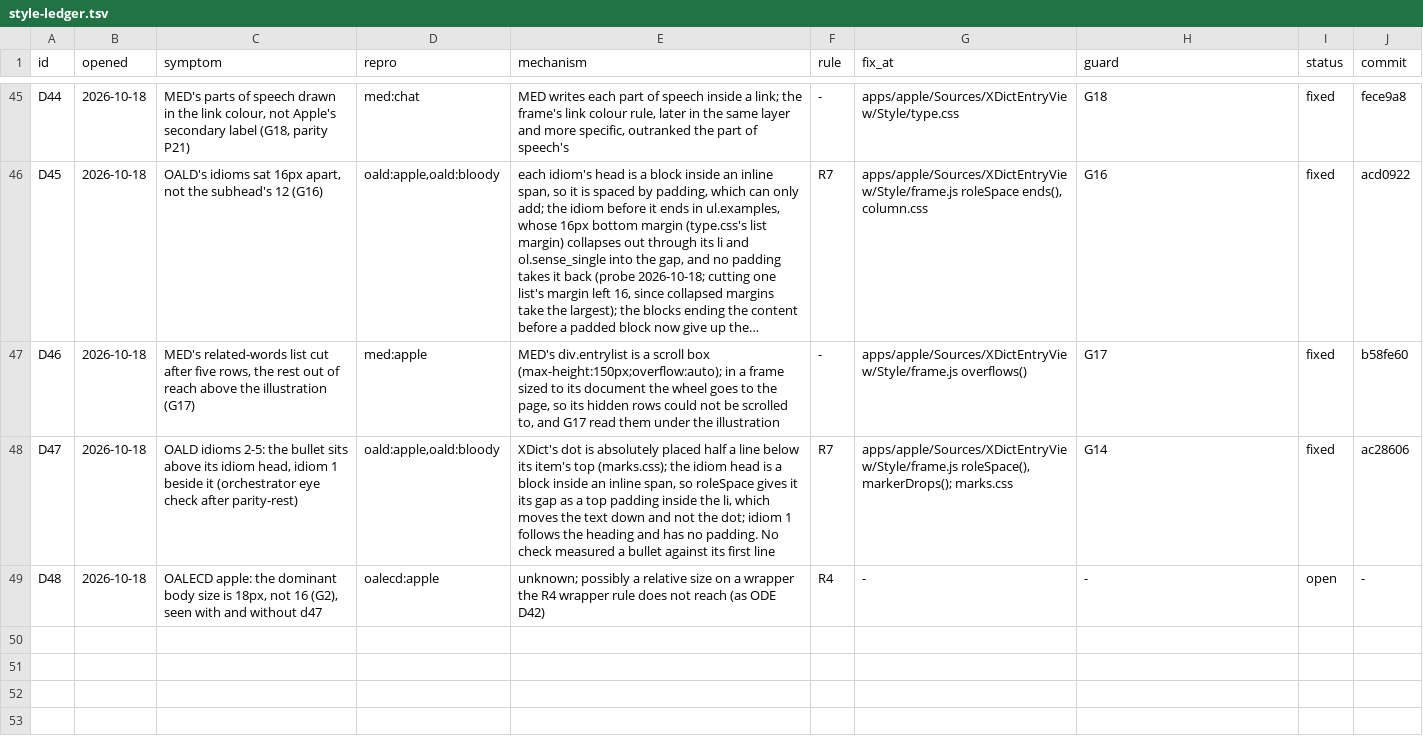
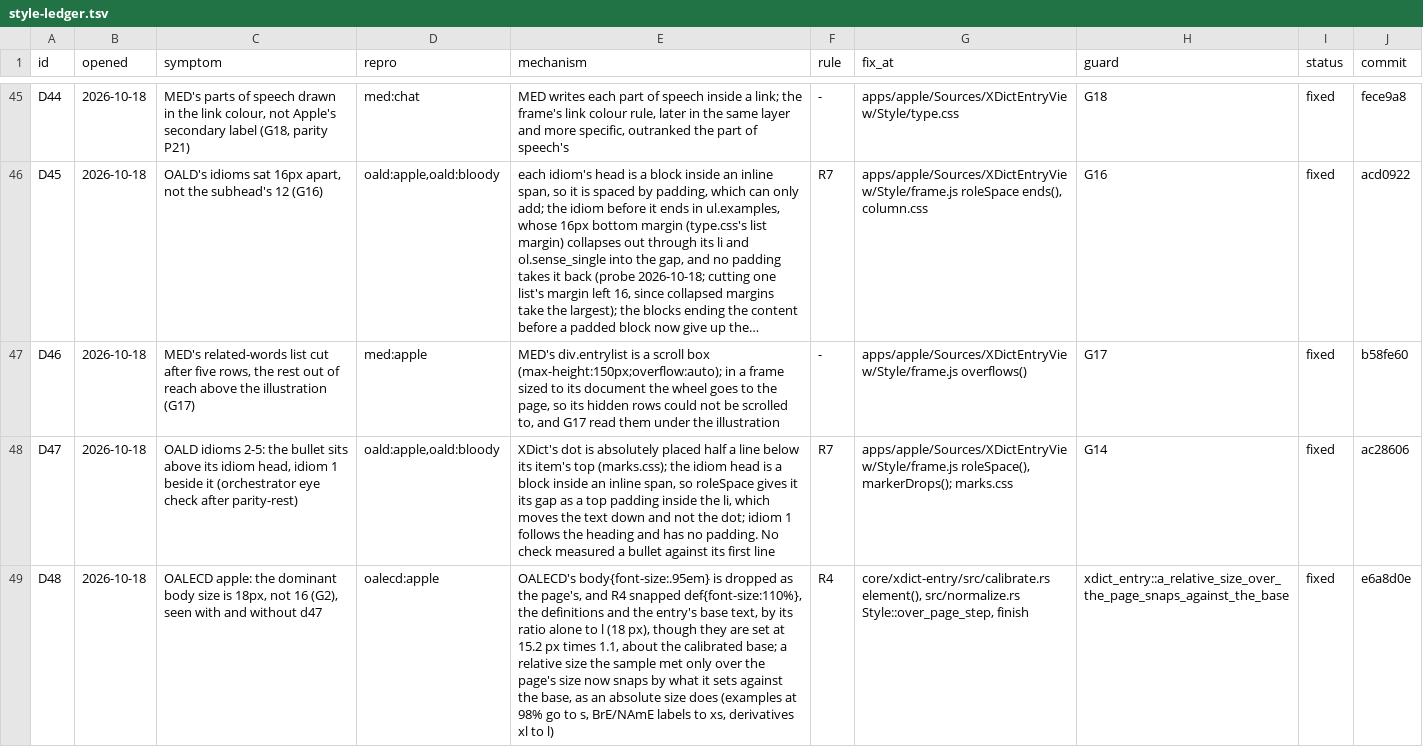
Before and after one commit to xiaolai/xdict, a TSV file: apps/apple/Tools/gallery/style-ledger.tsv, drawn as a sheet; only a part is shown, gaps mark what is left out; long unchanged cells end in …; the diff names each change by its address in the sheet, - before the commit and + after, or states it on an @@ line.

Commit message:
Record D48 fixed in e6a8d0e

```diff
--- a/apps/apple/Tools/gallery/style-ledger.tsv
+++ b/apps/apple/Tools/gallery/style-ledger.tsv
-E49 (mechanism): unknown; possibly a relative size on a wrapper the R4 wrapper rule does not reach (as ODE D42)
+E49 (mechanism): OALECD's body{font-size:.95em} is dropped as the page's, and R4 snapped def{font-size:110%}, the definitions and the entry's base text, by its ratio alone to l (18 px), though they are set at 15.2 px times 1.1, about the calibrated base; a relative size the sample met only over the page's size now snaps by what it sets against the base, as an absolute size does (examples at 98% go to s, BrE/NAmE labels to xs, derivatives xl to l)
-G49 (fix_at): -
+G49 (fix_at): core/xdict-entry/src/calibrate.rs element(), src/normalize.rs Style::over_page_step, finish
-H49 (guard): -
+H49 (guard): xdict_entry::a_relative_size_over_the_page_snaps_against_the_base
-I49 (status): open
+I49 (status): fixed
-J49 (commit): -
+J49 (commit): e6a8d0e
```
